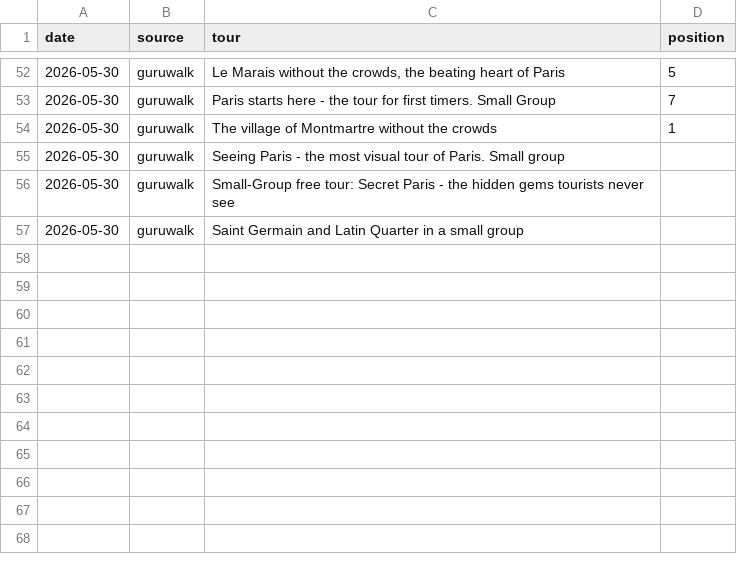
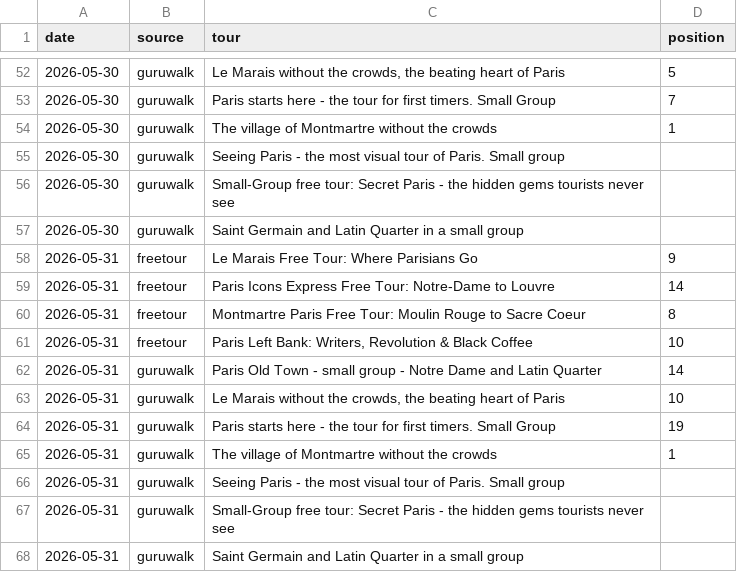
Before and after one commit to LR033/freetour-tracker, a CSV file: rankings.csv, drawn as a sheet; only a part is shown, gaps mark what is left out; the diff names each change by its address in the sheet, - before the commit and + after, or states it on an @@ line.

```diff
--- a/rankings.csv
+++ b/rankings.csv
+row 58: 2026-05-31 | freetour | Le Marais Free Tour: Where Parisians Go | 9
+row 59: 2026-05-31 | freetour | Paris Icons Express Free Tour: Notre-Dame to Louvre | 14
+row 60: 2026-05-31 | freetour | Montmartre Paris Free Tour: Moulin Rouge to Sacre Coeur | 8
+row 61: 2026-05-31 | freetour | Paris Left Bank: Writers, Revolution & Black Coffee | 10
+row 62: 2026-05-31 | guruwalk | Paris Old Town - small group - Notre Dame and Latin Quarter | 14
+row 63: 2026-05-31 | guruwalk | Le Marais without the crowds, the beating heart of Paris | 10
+row 64: 2026-05-31 | guruwalk | Paris starts here - the tour for first timers. Small Group | 19
+row 65: 2026-05-31 | guruwalk | The village of Montmartre without the crowds | 1
+row 66: 2026-05-31 | guruwalk | Seeing Paris - the most visual tour of Paris. Small group
+row 67: 2026-05-31 | guruwalk | Small-Group free tour: Secret Paris - the hidden gems tourists never see
+row 68: 2026-05-31 | guruwalk | Saint Germain and Latin Quarter in a small group
```
